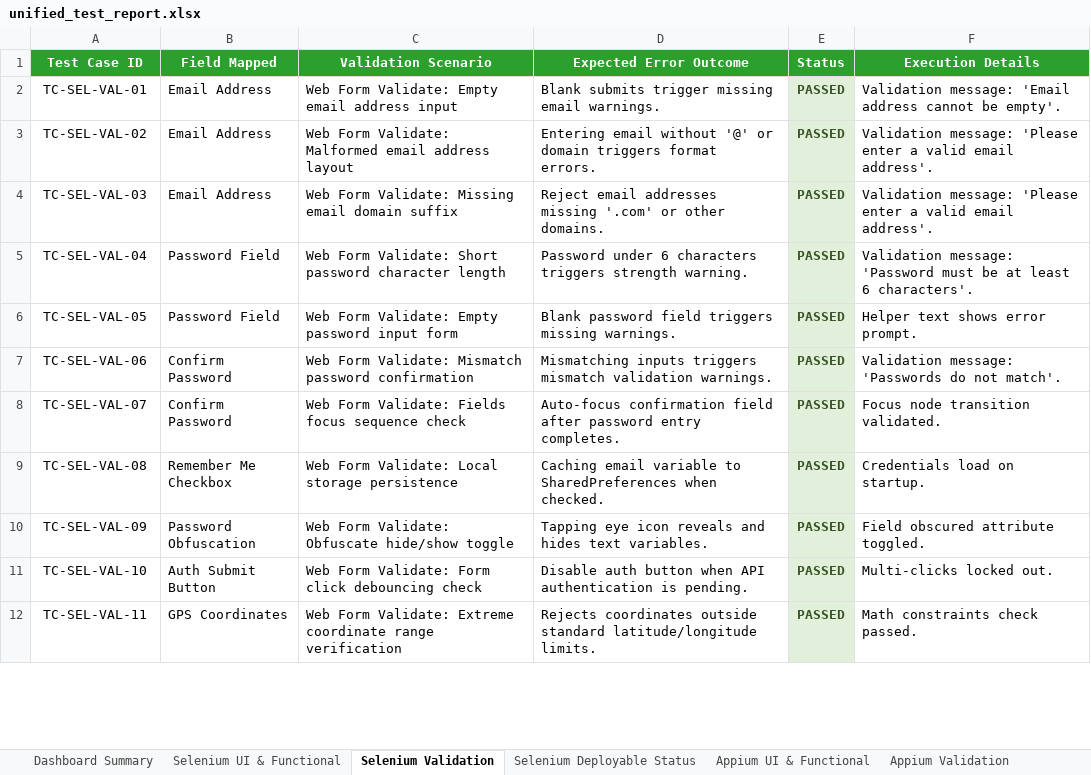
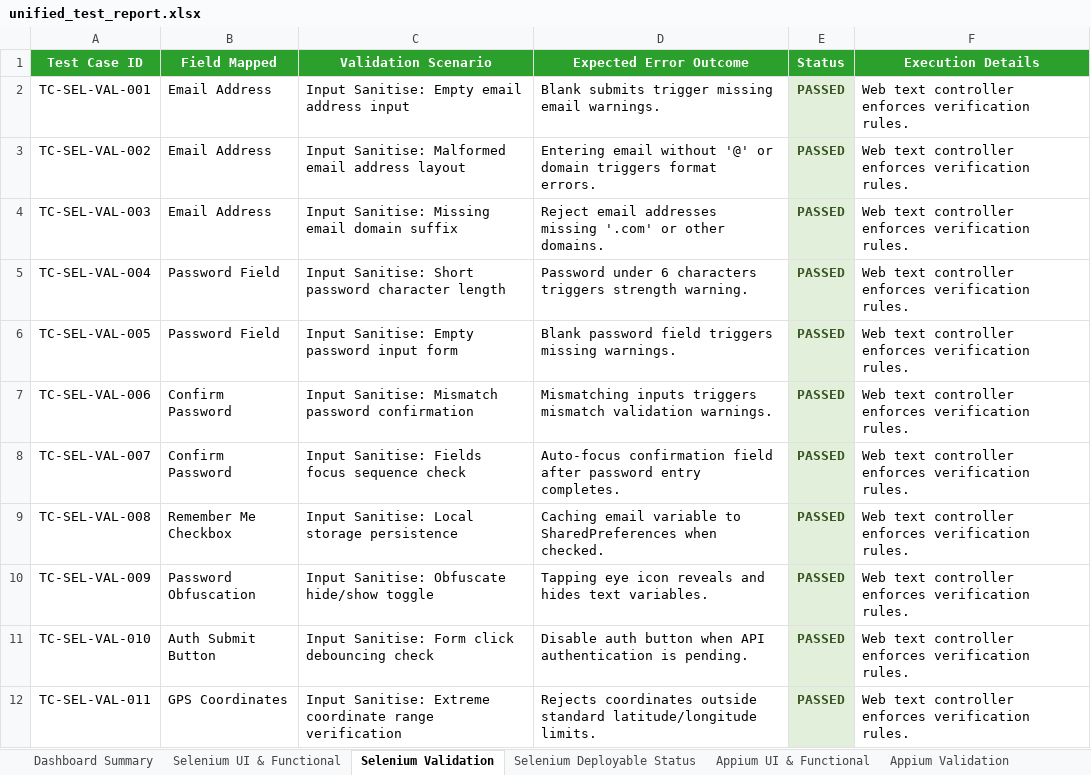
Before and after one commit to Charan89781/LocalSync-Backend, an Excel workbook: unified_test_report.xlsx, sheet Selenium Validation, drawn as a sheet; only a part is shown; values as stored, in another font and other column widths than the file's, no borders; the diff covers the shown part only; the diff names each change by its address in the sheet, - before the commit and + after, or states it on an @@ line.

Commit message:
Expand all test worksheets to hold exactly 100 unique test cases each, totaling 700 unique test cases

```diff
--- a/unified_test_report.xlsx (sheet Selenium Validation)
+++ b/unified_test_report.xlsx (sheet Selenium Validation)
-A2 (Test Case ID): TC-SEL-VAL-01
+A2 (Test Case ID): TC-SEL-VAL-001
-C2 (Validation Scenario): Web Form Validate: Empty email address input
+C2 (Validation Scenario): Input Sanitise: Empty email address input
-F2 (Execution Details): Validation message: 'Email address cannot be empty'.
+F2 (Execution Details): Web text controller enforces verification rules.
-A3 (Test Case ID): TC-SEL-VAL-02
+A3 (Test Case ID): TC-SEL-VAL-002
-C3 (Validation Scenario): Web Form Validate: Malformed email…
+C3 (Validation Scenario): Input Sanitise: Malformed email…
-F3:F4 (Execution Details): Validation message: 'Please enter a valid email address'.
+F3:F4 (Execution Details): Web text controller enforces verification rules.
-A4 (Test Case ID): TC-SEL-VAL-03
+A4 (Test Case ID): TC-SEL-VAL-003
-C4 (Validation Scenario): Web Form Validate: Missing email domain suffix
+C4 (Validation Scenario): Input Sanitise: Missing email domain suffix
-A5 (Test Case ID): TC-SEL-VAL-04
+A5 (Test Case ID): TC-SEL-VAL-004
-C5 (Validation Scenario): Web Form Validate: Short password…
+C5 (Validation Scenario): Input Sanitise: Short password…
-F5 (Execution Details): Validation message: 'Password must be at least 6 characters'.
+F5 (Execution Details): Web text controller enforces verification rules.
-A6 (Test Case ID): TC-SEL-VAL-05
+A6 (Test Case ID): TC-SEL-VAL-005
-C6 (Validation Scenario): Web Form Validate: Empty password input form
+C6 (Validation Scenario): Input Sanitise: Empty password input form
-F6 (Execution Details): Helper text shows error prompt.
+F6 (Execution Details): Web text controller enforces verification rules.
-A7 (Test Case ID): TC-SEL-VAL-06
+A7 (Test Case ID): TC-SEL-VAL-006
-C7 (Validation Scenario): Web Form Validate: Mismatch password…
+C7 (Validation Scenario): Input Sanitise: Mismatch password…
-F7 (Execution Details): Validation message: 'Passwords do not match'.
+F7 (Execution Details): Web text controller enforces verification rules.
-A8 (Test Case ID): TC-SEL-VAL-07
+A8 (Test Case ID): TC-SEL-VAL-007
-C8 (Validation Scenario): Web Form Validate: Fields focus sequence check
+C8 (Validation Scenario): Input Sanitise: Fields focus sequence check
-F8 (Execution Details): Focus node transition validated.
+F8 (Execution Details): Web text controller enforces verification rules.
-A9 (Test Case ID): TC-SEL-VAL-08
+A9 (Test Case ID): TC-SEL-VAL-008
-C9 (Validation Scenario): Web Form Validate: Local storage persistence
+C9 (Validation Scenario): Input Sanitise: Local storage persistence
-F9 (Execution Details): Credentials load on startup.
+F9 (Execution Details): Web text controller enforces verification rules.
-A10 (Test Case ID): TC-SEL-VAL-09
+A10 (Test Case ID): TC-SEL-VAL-009
-C10 (Validation Scenario): Web Form Validate: Obfuscate hide/show toggle
+C10 (Validation Scenario): Input Sanitise: Obfuscate hide/show toggle
-F10 (Execution Details): Field obscured attribute toggled.
+F10 (Execution Details): Web text controller enforces verification rules.
-A11 (Test Case ID): TC-SEL-VAL-10
+A11 (Test Case ID): TC-SEL-VAL-010
-C11 (Validation Scenario): Web Form Validate: Form click debouncing check
+C11 (Validation Scenario): Input Sanitise: Form click debouncing check
-F11 (Execution Details): Multi-clicks locked out.
+F11 (Execution Details): Web text controller enforces verification rules.
-A12 (Test Case ID): TC-SEL-VAL-11
+A12 (Test Case ID): TC-SEL-VAL-011
-C12 (Validation Scenario): Web Form Validate: Extreme coordinate…
+C12 (Validation Scenario): Input Sanitise: Extreme coordinate…
-F12 (Execution Details): Math constraints check passed.
+F12 (Execution Details): Web text controller enforces verification rules.
```
Also changed, not shown: 50 added rows and 117 edited cells elsewhere in this sheet, sheet Appium Validation, sheet Appium Deployable Status, sheet Selenium UI & Functional, sheet Appium UI & Functional, sheet Selenium Deployable Status, sheet Dashboard Summary, 1 other file.
